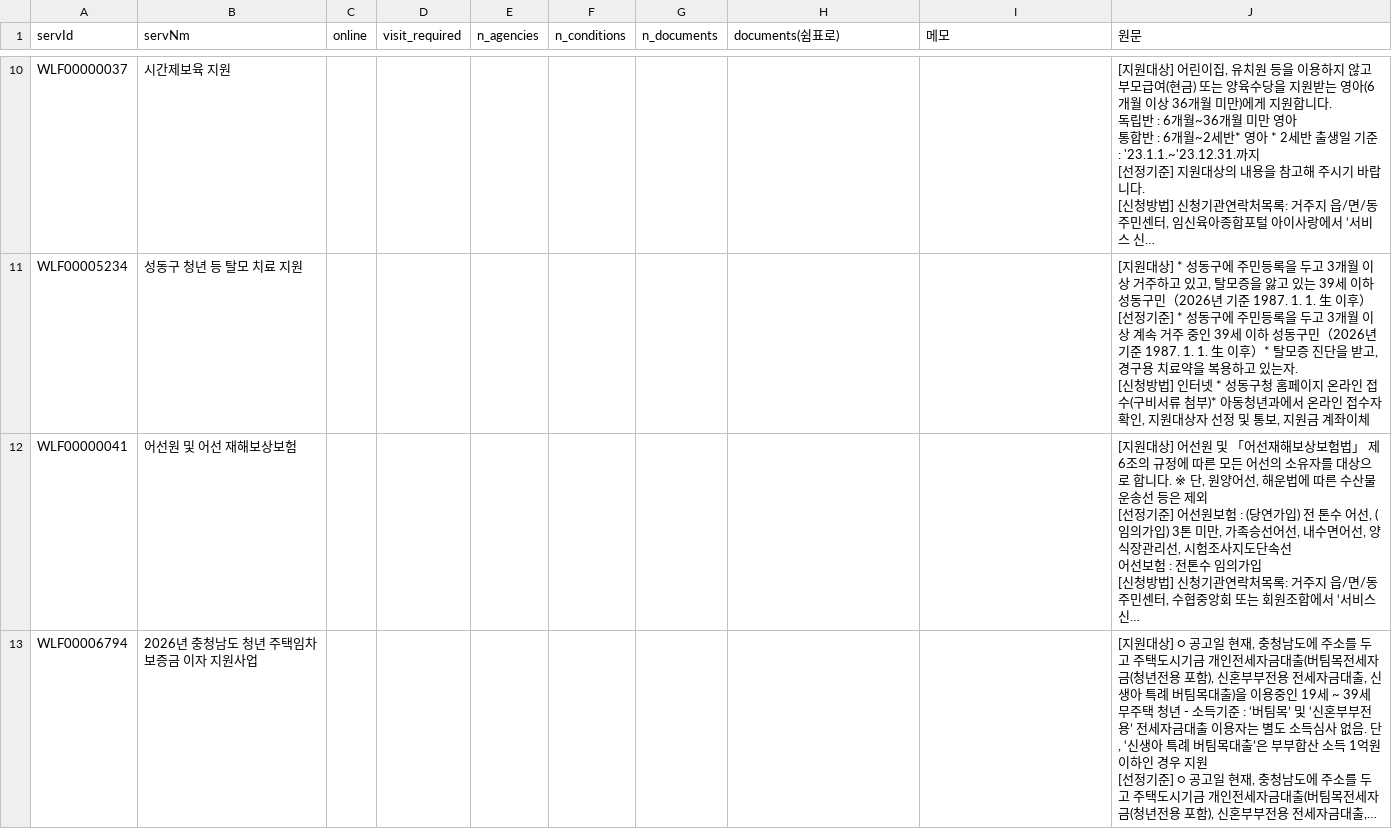
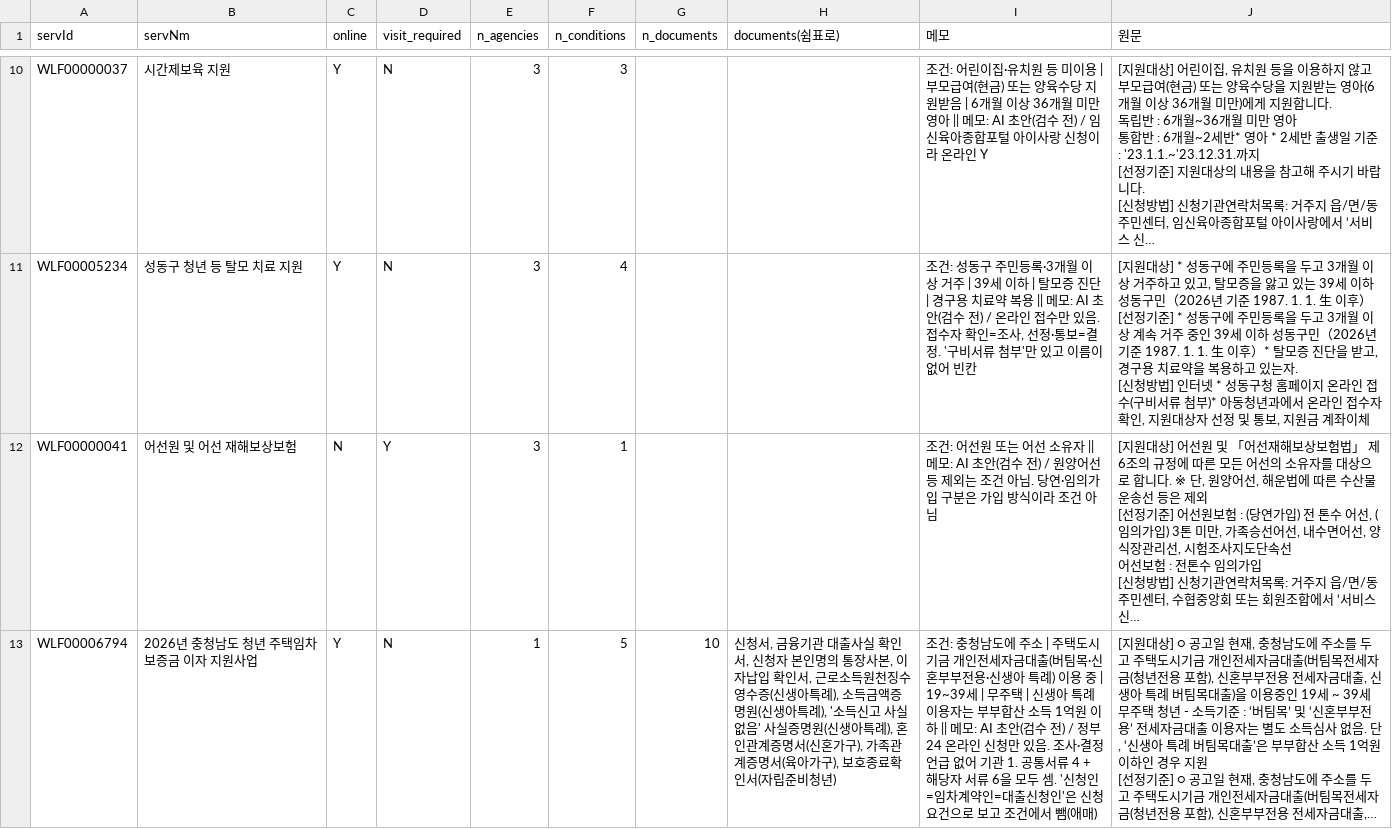
Before and after one commit to BOKJI-MUNTEOK/bokji-munteok, a CSV file: eval/gold_dohyung.csv, drawn as a sheet; only a part is shown, gaps mark what is left out; long unchanged cells end in …; the diff covers the shown part only; the diff names each change by its address in the sheet, - before the commit and + after, or states it on an @@ line.

```diff
--- a/eval/gold_dohyung.csv
+++ b/eval/gold_dohyung.csv
-C10:C11 (online): (empty)
+C10:C11 (online): Y
-D10:D11 (visit_required): (empty)
+D10:D11 (visit_required): N
-E10:E12 (n_agencies): (empty)
+E10:E12 (n_agencies): 3
-F10 (n_conditions): (empty)
+F10 (n_conditions): 3
-I10 (메모): (empty)
+I10 (메모): 조건: 어린이집·유치원 등 미이용 | 부모급여(현금) 또는 양육수당 지원받음 | 6개월 이상 36개월 미만 영아 || 메모: AI 초안(검수 전) / 임신육아종합포털 아이사랑 신청이라 온라인 Y
-F11 (n_conditions): (empty)
+F11 (n_conditions): 4
-I11 (메모): (empty)
+I11 (메모): 조건: 성동구 주민등록·3개월 이상 거주 | 39세 이하 | 탈모증 진단 | 경구용 치료약 복용 || 메모: AI 초안(검수 전) / 온라인 접수만 있음. 접수자 확인=조사, 선정·통보=결정. '구비서류 첨부'만 있고 이름이 없어 빈칸
-C12 (online): (empty)
+C12 (online): N
-D12 (visit_required): (empty)
+D12 (visit_required): Y
-F12 (n_conditions): (empty)
+F12 (n_conditions): 1
-I12 (메모): (empty)
+I12 (메모): 조건: 어선원 또는 어선 소유자 || 메모: AI 초안(검수 전) / 원양어선 등 제외는 조건 아님. 당연·임의가입 구분은 가입 방식이라 조건 아님
-C13 (online): (empty)
+C13 (online): Y
-D13 (visit_required): (empty)
+D13 (visit_required): N
-E13 (n_agencies): (empty)
+E13 (n_agencies): 1
-F13 (n_conditions): (empty)
+F13 (n_conditions): 5
-G13 (n_documents): (empty)
+G13 (n_documents): 10
-H13 (documents(쉼표로)): (empty)
+H13 (documents(쉼표로)): 신청서, 금융기관 대출사실 확인서, 신청자 본인명의 통장사본, 이자납입 확인서, 근로소득원천징수영수증(신생아특례), 소득금액증명원(신생아특례), '소득신고 사실없음' 사실증명원(신생아특례), 혼인관계증명서(신혼가구), 가족관계증명서(육아가구), 보호종료확인서(자립준비청년)
-I13 (메모): (empty)
+I13 (메모): 조건: 충청남도에 주소 | 주택도시기금 개인전세자금대출(버팀목·신혼부부전용·신생아 특례) 이용 중 | 19~39세 | 무주택 | 신생아 특례 이용자는 부부합산 소득 1억원 이하 || 메모: AI 초안(검수 전) / 정부24 온라인 신청만 있음. 조사·결정 언급 없어 기관 1. 공통서류 4 + 해당자 서류 6을 모두 셈. '신청인=임차계약인=대출신청인'은 신청 요건으로 보고 조건에서 뺌(애매)
```
Also changed, not shown: 64 edited cells elsewhere in this file, eval/gold_dawit.csv, 3 other files.
